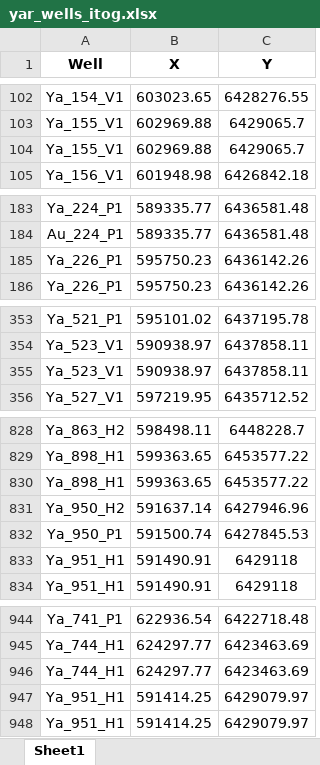
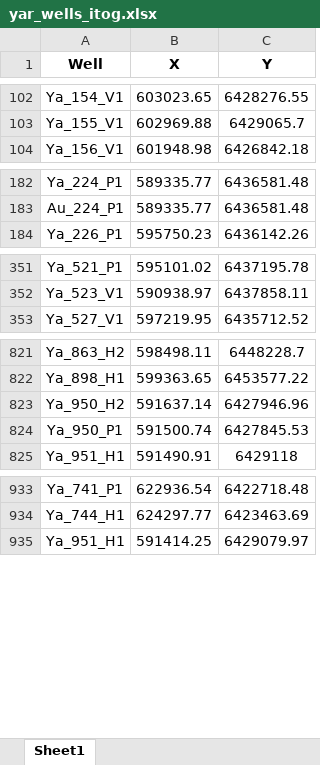
Before and after one commit to shcats/dobicha, an Excel workbook: yar_wells_itog.xlsx, sheet Sheet1, drawn as a sheet; only a part is shown, gaps mark what is left out; values as stored, in another font and other column widths than the file's, no borders; the diff covers the shown part only; the diff names each change by its address in the sheet, - before the commit and + after, or states it on an @@ line.

```diff
--- a/yar_wells_itog.xlsx (sheet Sheet1)
+++ b/yar_wells_itog.xlsx (sheet Sheet1)
-row 104: Ya_155_V1 | 602969.88 | 6429065.7
-row 185: Ya_226_P1 | 595750.23 | 6436142.26
-row 355: Ya_523_V1 | 590938.97 | 6437858.11
-row 830: Ya_898_H1 | 599363.65 | 6453577.22
-row 833: Ya_951_H1 | 591490.91 | 6429118
-row 946: Ya_744_H1 | 624297.77 | 6423463.69
-row 947: Ya_951_H1 | 591414.25 | 6429079.97
```
Also changed, not shown: 6 removed rows elsewhere in this sheet, 1 other file.
